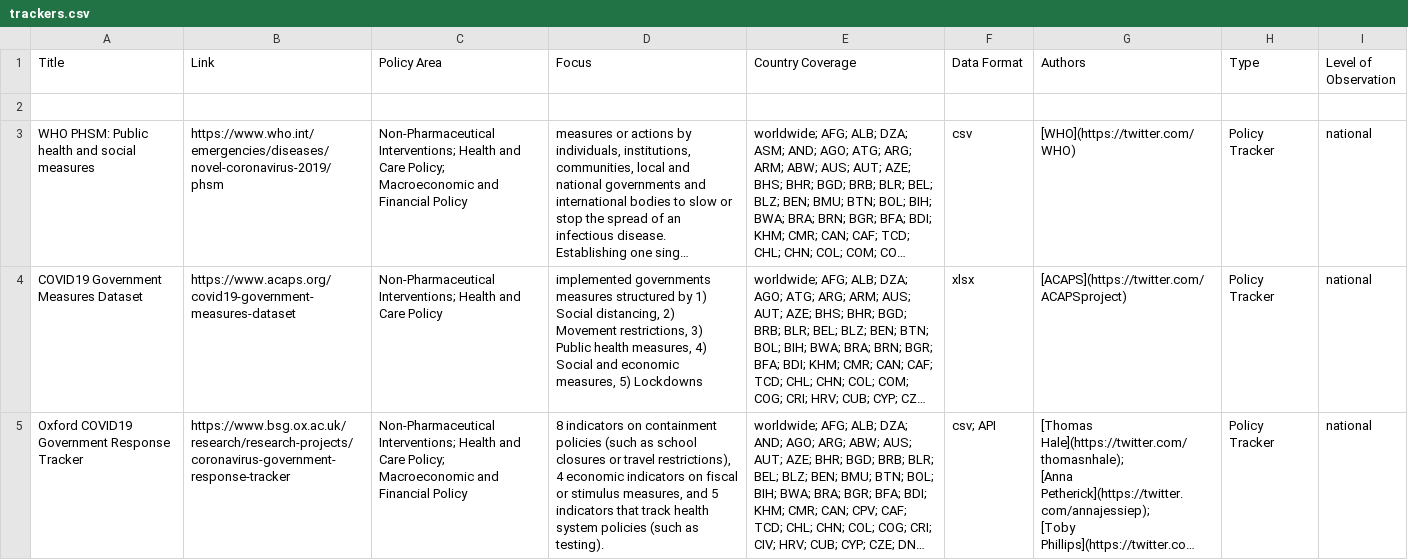
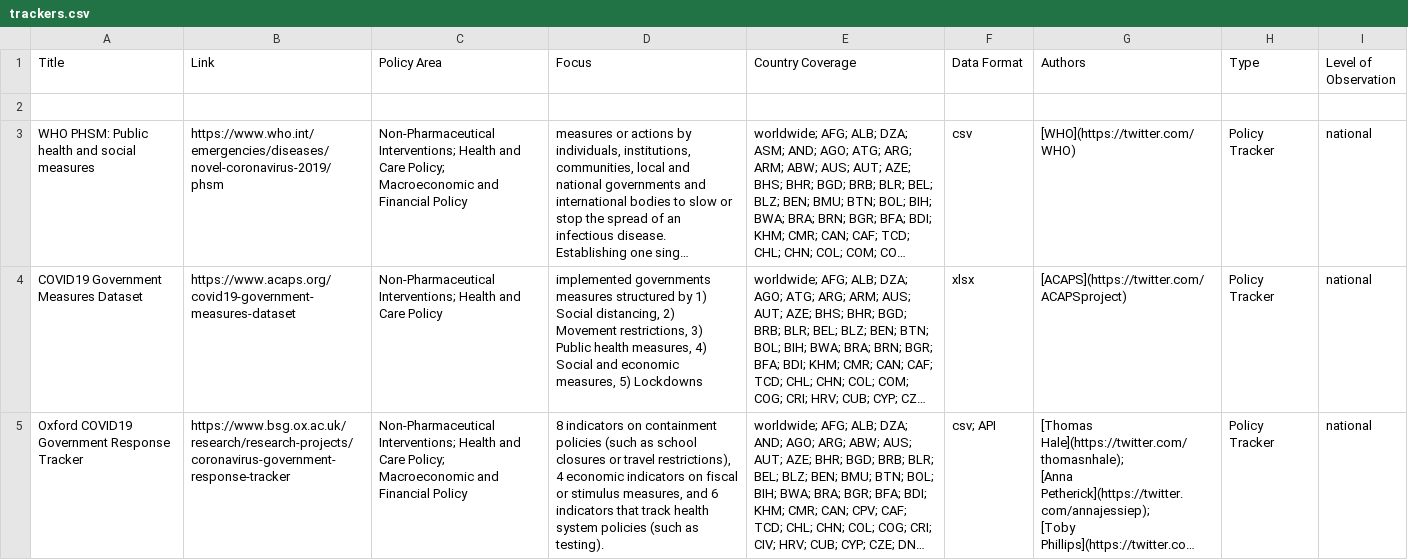
Before and after one commit to lukaslehner/supertracker, a CSV file: _data/trackers.csv, drawn as a sheet; only a part is shown; long unchanged cells end in …; the diff covers the shown part only; the diff names each change by its address in the sheet, - before the commit and + after, or states it on an @@ line.

```diff
--- a/_data/trackers.csv
+++ b/_data/trackers.csv
-D5 (Focus): …measures, and 5 indicators that…
+D5 (Focus): …measures, and 6 indicators that…
```
Also changed, not shown: 2 edited cells elsewhere in this file.
